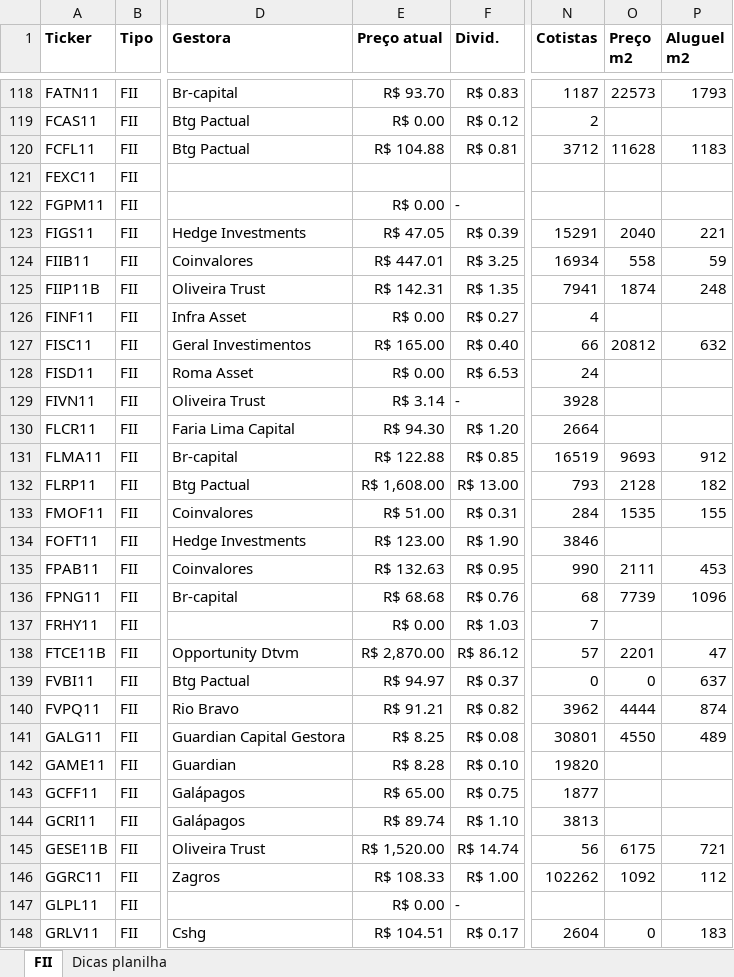
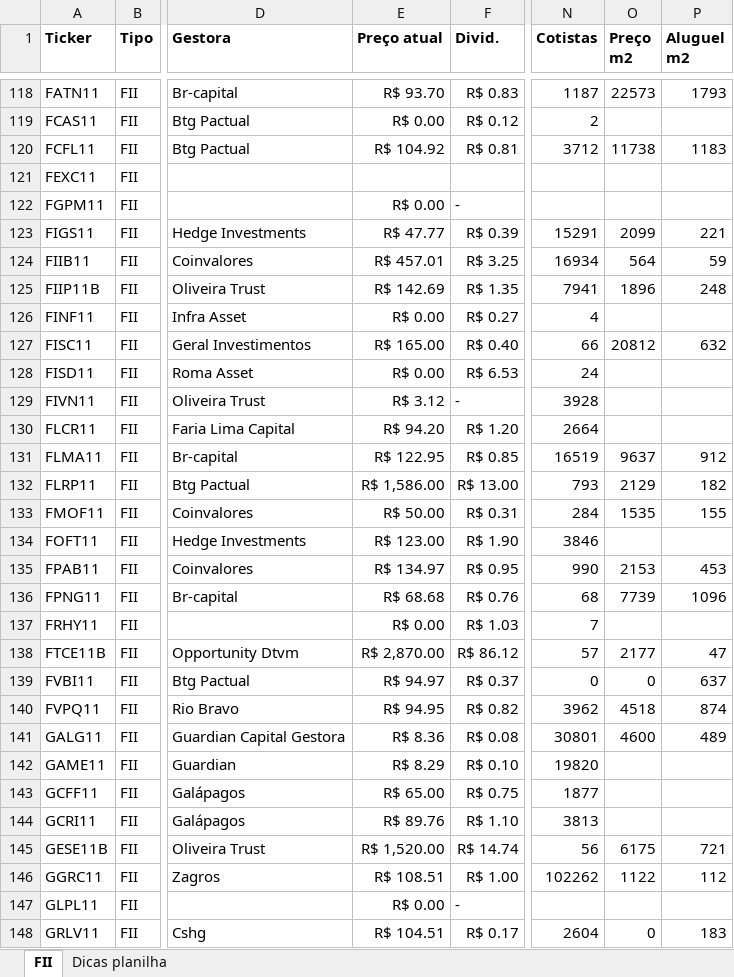
Before and after one commit to thales-sr/dashboardfii, an Excel workbook: fiis_thales_st.xlsx, sheet FII, drawn as a sheet; only a part is shown, gaps mark what is left out; values as stored, in another font and other column widths than the file's, no borders; conditional formats and table styles not drawn; the diff covers the shown part only; the diff names each change by its address in the sheet, - before the commit and + after, or states it on an @@ line.

Commit message:
Atualização da planilha

```diff
--- a/fiis_thales_st.xlsx (sheet FII)
+++ b/fiis_thales_st.xlsx (sheet FII)
-E120 (Preço atual): R$ 104.88
+E120 (Preço atual): R$ 104.92
-O120 (Preço m2): 11628
+O120 (Preço m2): 11738
-E123 (Preço atual): R$ 47.05
+E123 (Preço atual): R$ 47.77
-O123 (Preço m2): 2040
+O123 (Preço m2): 2099
-E124 (Preço atual): R$ 447.01
+E124 (Preço atual): R$ 457.01
-O124 (Preço m2): 558
+O124 (Preço m2): 564
-E125 (Preço atual): R$ 142.31
+E125 (Preço atual): R$ 142.69
-O125 (Preço m2): 1874
+O125 (Preço m2): 1896
-E129 (Preço atual): R$ 3.14
+E129 (Preço atual): R$ 3.12
-E130 (Preço atual): R$ 94.30
+E130 (Preço atual): R$ 94.20
-E131 (Preço atual): R$ 122.88
+E131 (Preço atual): R$ 122.95
-O131 (Preço m2): 9693
+O131 (Preço m2): 9637
-E132 (Preço atual): R$ 1,608.00
+E132 (Preço atual): R$ 1,586.00
-O132 (Preço m2): 2128
+O132 (Preço m2): 2129
-E133 (Preço atual): R$ 51.00
+E133 (Preço atual): R$ 50.00
-E135 (Preço atual): R$ 132.63
+E135 (Preço atual): R$ 134.97
-O135 (Preço m2): 2111
+O135 (Preço m2): 2153
-O138 (Preço m2): 2201
+O138 (Preço m2): 2177
-E140 (Preço atual): R$ 91.21
+E140 (Preço atual): R$ 94.95
-O140 (Preço m2): 4444
+O140 (Preço m2): 4518
-E141 (Preço atual): R$ 8.25
+E141 (Preço atual): R$ 8.36
-O141 (Preço m2): 4550
+O141 (Preço m2): 4600
-E142 (Preço atual): R$ 8.28
+E142 (Preço atual): R$ 8.29
-E144 (Preço atual): R$ 89.74
+E144 (Preço atual): R$ 89.76
-E146 (Preço atual): R$ 108.33
+E146 (Preço atual): R$ 108.51
-O146 (Preço m2): 1092
+O146 (Preço m2): 1122
```
Also changed, not shown: 460 edited cells elsewhere in this sheet.
